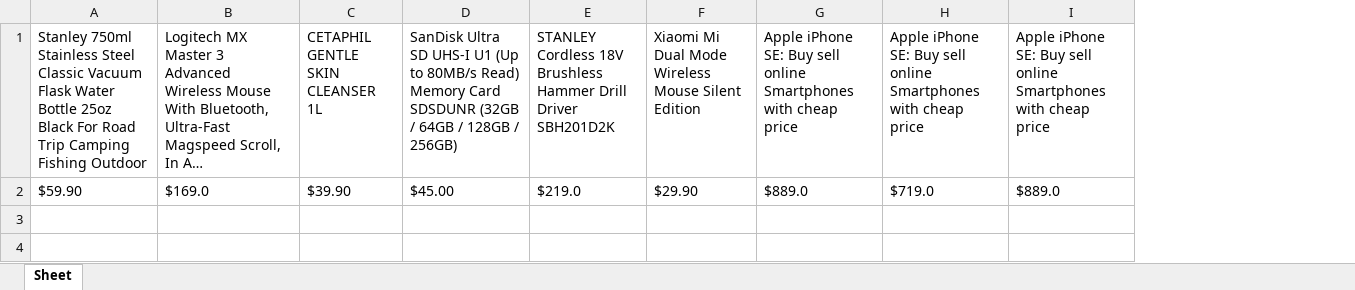
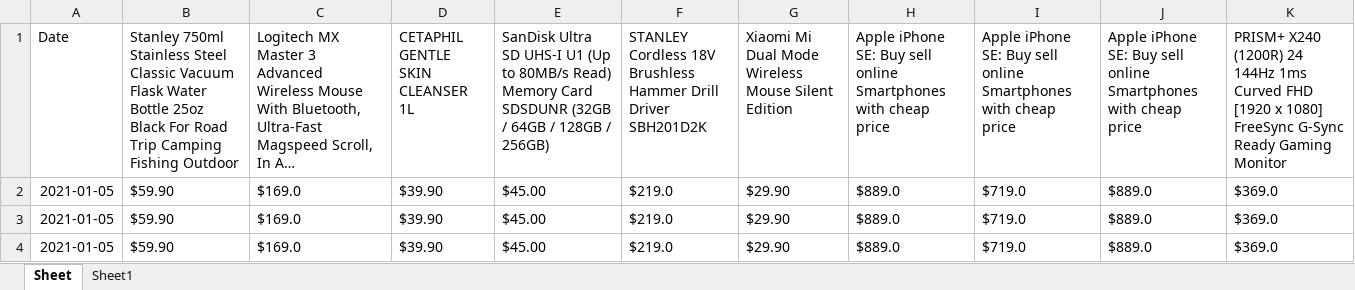
Before and after one commit to KelvinWork/WebScrappingTool, an Excel workbook: Test1.xlsx, sheet Sheet, drawn as a sheet; long unchanged cells end in …; values as stored, in another font and other column widths than the file's, no borders; the diff names each change by its address in the sheet, - before the commit and + after, or states it on an @@ line.

Commit message:
Added Date of Extraction

```diff
--- a/Test1.xlsx (sheet Sheet)
+++ b/Test1.xlsx (sheet Sheet)
+sheet tab: Sheet1
+column A (Date), row 2: 2021-01-05
+column K, rows 1-2: PRISM+ X240 (1200R) 24 144Hz 1ms Curved FHD [1920 x 1080] FreeSync G-Sync Ready Gaming Monitor | $369.0
+row 3: 2021-01-05 | $59.90 | $169.0 | $39.90 | $45.00 | $219.0 | $29.90 | $889.0 | $719.0 | $889.0 | $369.0
+row 4: 2021-01-05 | $59.90 | $169.0 | $39.90 | $45.00 | $219.0 | $29.90 | $889.0 | $719.0 | $889.0 | $369.0
```
Also changed, not shown: 5 other files.
